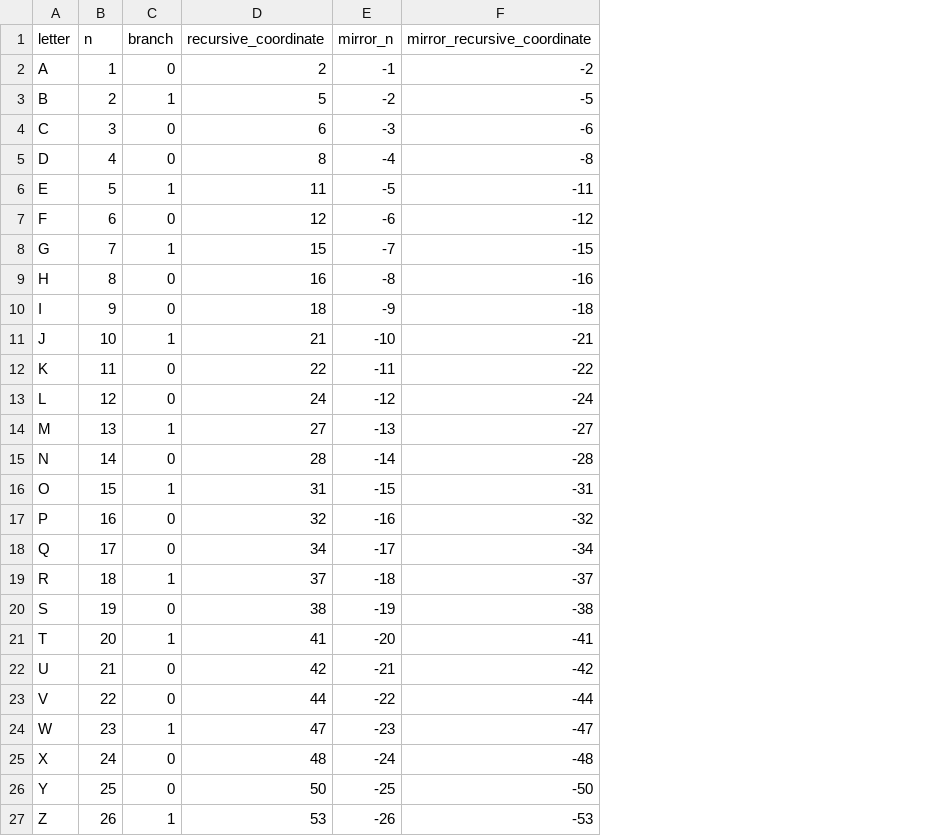
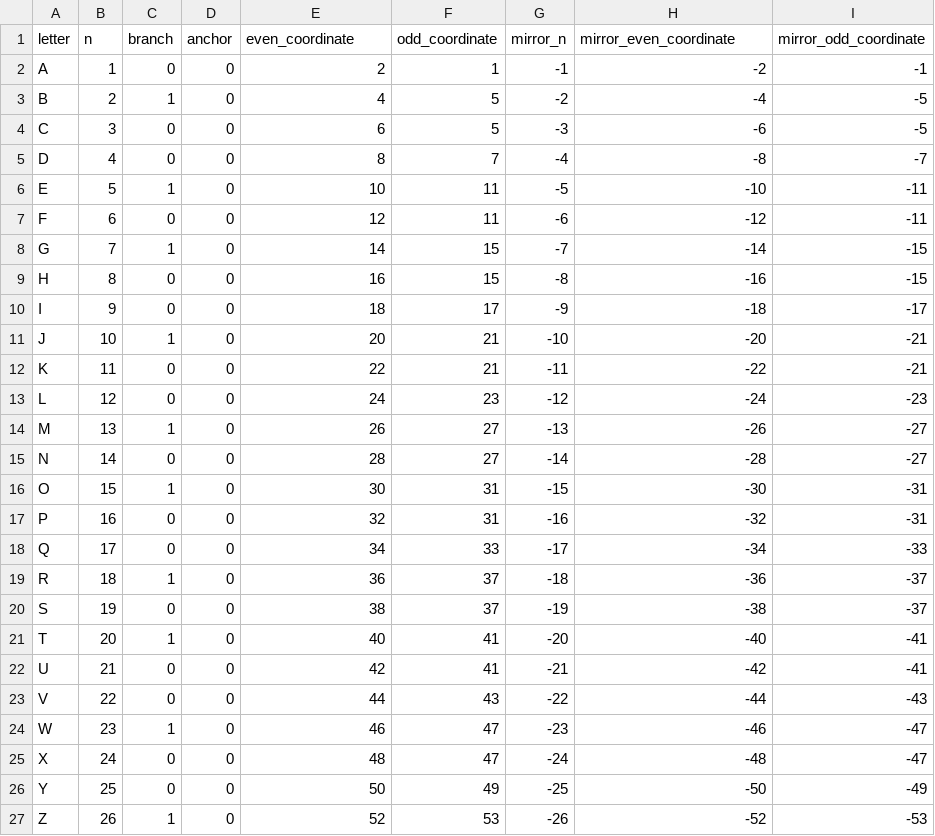
Before and after one commit to One-Wave-Universe/One-Wave-Science, a CSV file: Nodes/G-721a_Validation/alphabet_route_reference.csv, drawn as a sheet; addresses are those after the commit; the diff names each change by its address in the sheet, - before the commit and + after, or states it on an @@ line.

Commit message:
Correct complete G-721 rabbit-hop coordinate family

```diff
--- a/Nodes/G-721a_Validation/alphabet_route_reference.csv
+++ b/Nodes/G-721a_Validation/alphabet_route_reference.csv
+column D (anchor), rows 2-27: all 0
+column F (odd_coordinate), rows 2-27: 1 | 5 | 5 | 7 | 11 | 11 | 15 | 15 | 17 | 21 | 21 | 23 | 27 | 27 | 31 | 31 | 33 | 37 | 37 | 41 | 41 | 43 | 47 | 47 | 49 | 53
+column I (mirror_odd_coordinate), rows 2-27: -1 | -5 | -5 | -7 | -11 | -11 | -15 | -15 | -17 | -21 | -21 | -23 | -27 | -27 | -31 | -31 | -33 | -37 | -37 | -41 | -41 | -43 | -47 | -47 | -49 | -53
-E1: recursive_coordinate
+E1: even_coordinate
-H1: mirror_recursive_coordinate
+H1: mirror_even_coordinate
-E3 (even_coordinate): 5
+E3 (even_coordinate): 4
-H3 (mirror_even_coordinate): -5
+H3 (mirror_even_coordinate): -4
-E6 (even_coordinate): 11
+E6 (even_coordinate): 10
-H6 (mirror_even_coordinate): -11
+H6 (mirror_even_coordinate): -10
-E8 (even_coordinate): 15
+E8 (even_coordinate): 14
-H8 (mirror_even_coordinate): -15
+H8 (mirror_even_coordinate): -14
-E11 (even_coordinate): 21
+E11 (even_coordinate): 20
-H11 (mirror_even_coordinate): -21
+H11 (mirror_even_coordinate): -20
-E14 (even_coordinate): 27
+E14 (even_coordinate): 26
-H14 (mirror_even_coordinate): -27
+H14 (mirror_even_coordinate): -26
-E16 (even_coordinate): 31
+E16 (even_coordinate): 30
-H16 (mirror_even_coordinate): -31
+H16 (mirror_even_coordinate): -30
-E19 (even_coordinate): 37
+E19 (even_coordinate): 36
-H19 (mirror_even_coordinate): -37
+H19 (mirror_even_coordinate): -36
-E21 (even_coordinate): 41
+E21 (even_coordinate): 40
-H21 (mirror_even_coordinate): -41
+H21 (mirror_even_coordinate): -40
-E24 (even_coordinate): 47
+E24 (even_coordinate): 46
-H24 (mirror_even_coordinate): -47
+H24 (mirror_even_coordinate): -46
-E27 (even_coordinate): 53
+E27 (even_coordinate): 52
-H27 (mirror_even_coordinate): -53
+H27 (mirror_even_coordinate): -52
```
